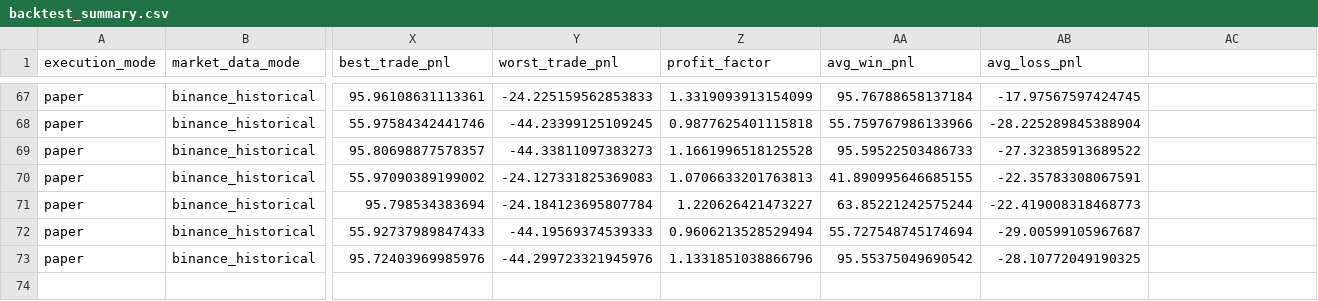
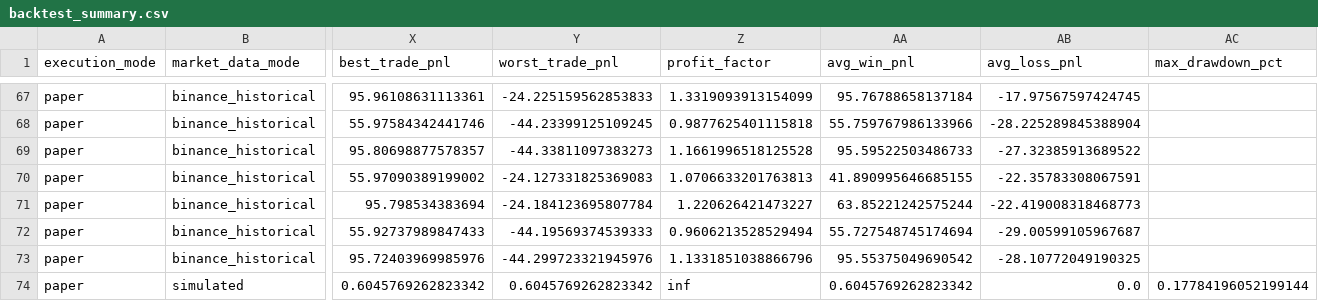
Before and after one commit to Juamchosky/trading-bot, a CSV file: backtest_summary.csv, drawn as a sheet; only a part is shown, gaps mark what is left out; rows hold the shown columns only; the diff names each change by its address in the sheet, - before the commit and + after, or states it on an @@ line.

Commit message:
Agrega max drawdown y equity curve para medicion de riesgo

```diff
--- a/backtest_summary.csv
+++ b/backtest_summary.csv
-AC1: (empty)
+AC1: max_drawdown_pct
+row 74: paper | simulated | 0.6045769262823342 | 0.6045769262823342 | inf | 0.6045769262823342 | 0.0 | 0.17784196052199144
```
Also changed, not shown: 5 other files.
